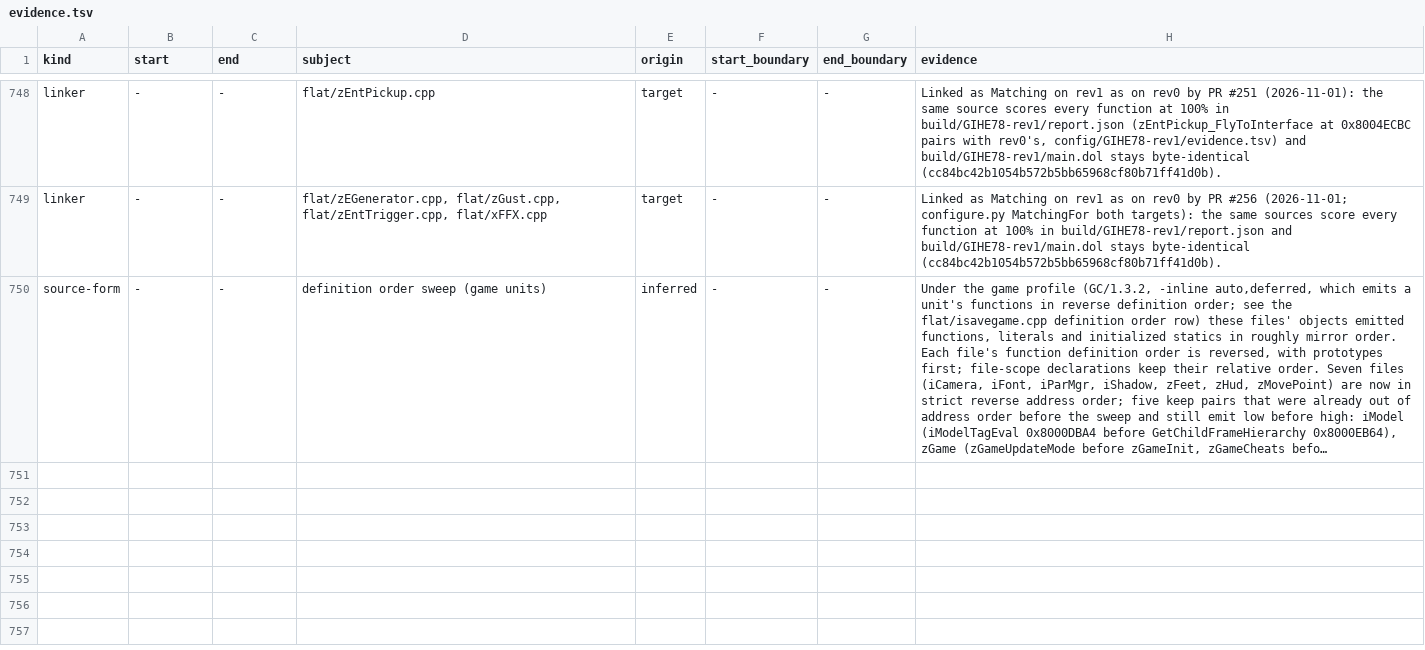
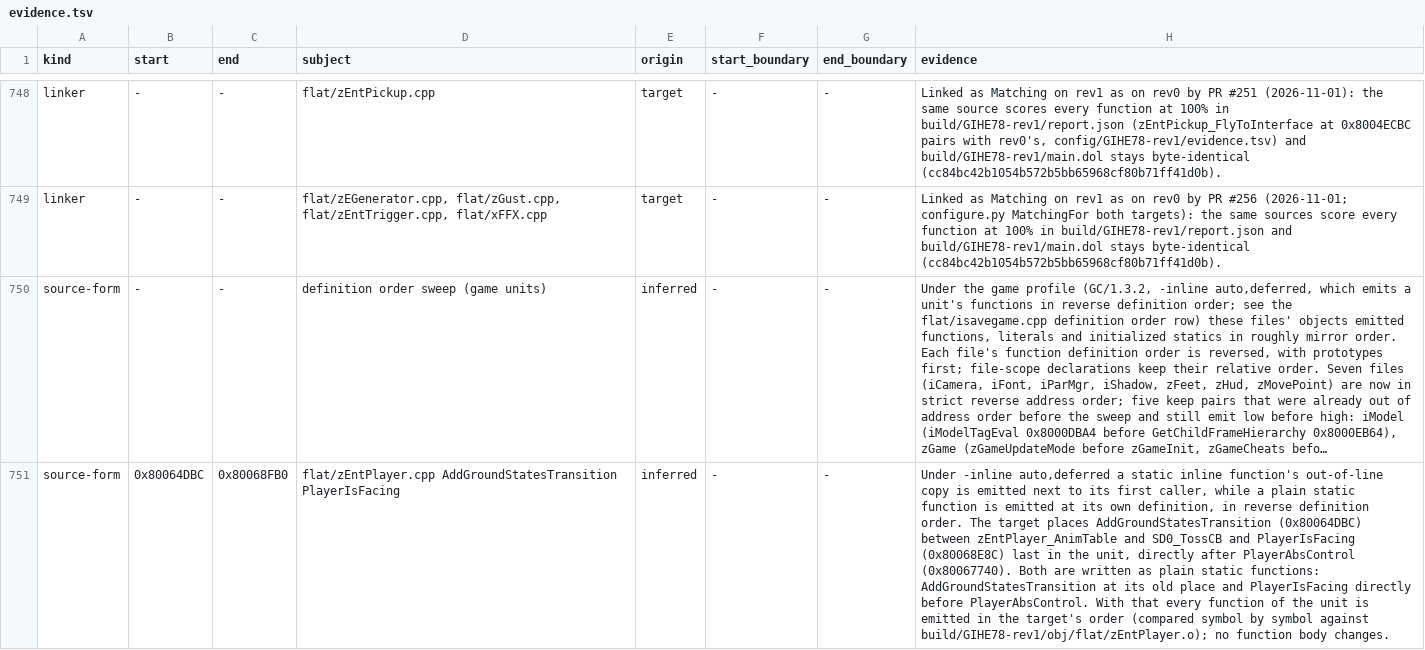
Before and after one commit to mitsevox/n100f, a TSV file: config/GIHE78-rev1/evidence.tsv, drawn as a sheet; only a part is shown, gaps mark what is left out; long unchanged cells end in …; the diff covers the shown part only; the diff names each change by its address in the sheet, - before the commit and + after, or states it on an @@ line.

```diff
--- a/config/GIHE78-rev1/evidence.tsv
+++ b/config/GIHE78-rev1/evidence.tsv
+row 751: source-form | 0x80064DBC | 0x80068FB0 | flat/zEntPlayer.cpp AddGroundStatesTransition PlayerIsFacing | inferred | - | - | Under -inline auto,deferred a static inline function's out-of-line copy is emitted next to its first caller, while a plain static function is emitted at its own definition, in reverse definition order. The target places AddGroundStatesTransition (0x80064DBC) between zEntPlayer_AnimTable and SD0_TossCB and PlayerIsFacing (0x80068E8C) last in the unit, directly after PlayerAbsControl (0x80067740). Both are written as plain static functions: AddGroundStatesTransition at its old place and PlayerIsFacing directly before PlayerAbsControl. With that every function of the unit is emitted in the target's order (compared symbol by symbol against build/GIHE78-rev1/obj/flat/zEntPlayer.o); no function body changes.
```
Also changed, not shown: 2 added rows elsewhere in this file, 2 other files.
